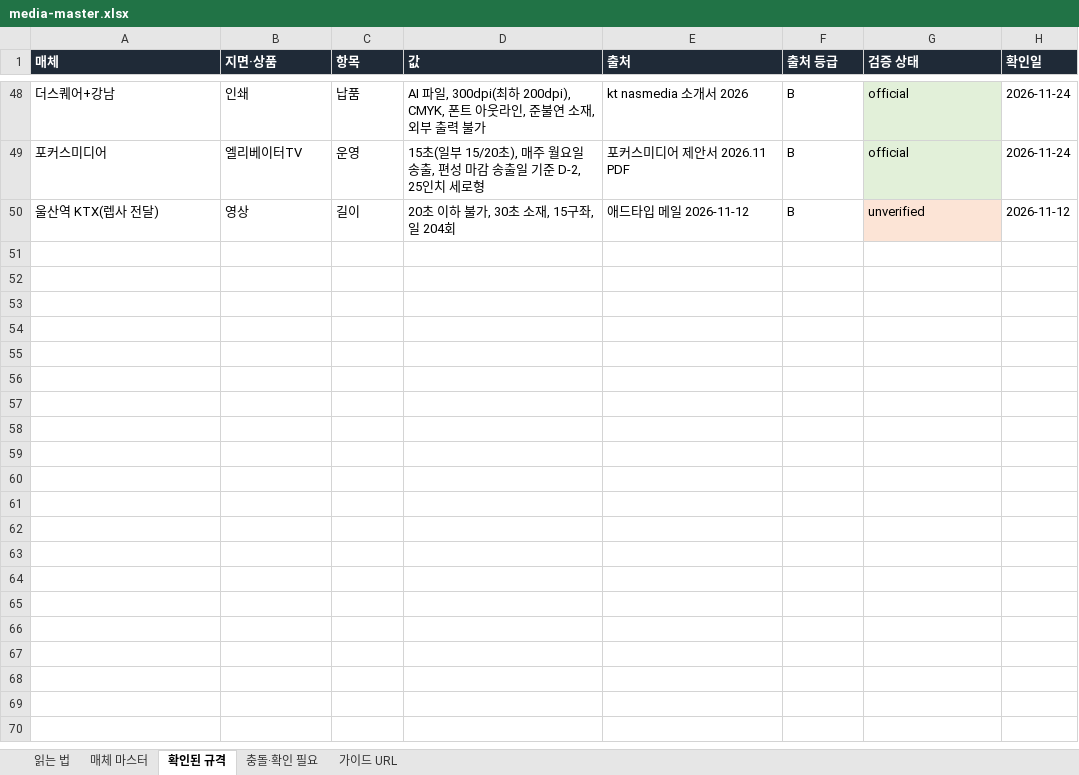
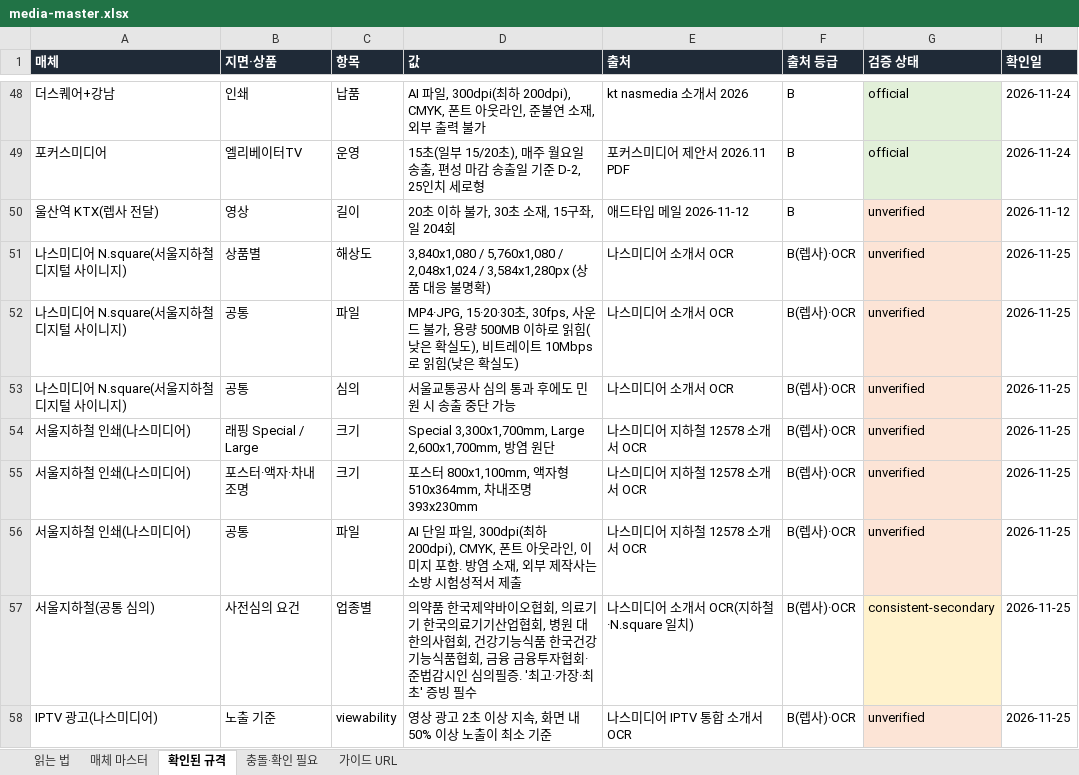
Before and after one commit to david-k1080/test_260623, an Excel workbook: media-master.xlsx, sheet 확인된 규격, drawn as a sheet; only a part is shown, gaps mark what is left out; values as stored, in another font and other column widths than the file's, no borders; the diff names each change by its address in the sheet, - before the commit and + after, or states it on an @@ line.

```diff
--- a/media-master.xlsx (sheet 확인된 규격)
+++ b/media-master.xlsx (sheet 확인된 규격)
+row 51: 나스미디어 N.square(서울지하철 디지털 사이니지) | 상품별 | 해상도 | 3,840x1,080 / 5,760x1,080 / 2,048x1,024 / 3,584x1,280px (상품 대응 불명확) | 나스미디어 소개서 OCR | B(렙사)·OCR | unverified | 2026-11-25
+row 52: 나스미디어 N.square(서울지하철 디지털 사이니지) | 공통 | 파일 | MP4·JPG, 15·20·30초, 30fps, 사운드 불가, 용량 500MB 이하로 읽힘(낮은 확실도), 비트레이트 10Mbps로 읽힘(낮은 확실도) | 나스미디어 소개서 OCR | B(렙사)·OCR | unverified | 2026-11-25
+row 53: 나스미디어 N.square(서울지하철 디지털 사이니지) | 공통 | 심의 | 서울교통공사 심의 통과 후에도 민원 시 송출 중단 가능 | 나스미디어 소개서 OCR | B(렙사)·OCR | unverified | 2026-11-25
+row 54: 서울지하철 인쇄(나스미디어) | 래핑 Special / Large | 크기 | Special 3,300x1,700mm, Large 2,600x1,700mm, 방염 원단 | 나스미디어 지하철 12578 소개서 OCR | B(렙사)·OCR | unverified | 2026-11-25
+row 55: 서울지하철 인쇄(나스미디어) | 포스터·액자·차내조명 | 크기 | 포스터 800x1,100mm, 액자형 510x364mm, 차내조명 393x230mm | 나스미디어 지하철 12578 소개서 OCR | B(렙사)·OCR | unverified | 2026-11-25
+row 56: 서울지하철 인쇄(나스미디어) | 공통 | 파일 | AI 단일 파일, 300dpi(최하 200dpi), CMYK, 폰트 아웃라인, 이미지 포함. 방염 소재, 외부 제작사는 소방 시험성적서 제출 | 나스미디어 지하철 12578 소개서 OCR | B(렙사)·OCR | unverified | 2026-11-25
+row 57: 서울지하철(공통 심의) | 사전심의 요건 | 업종별 | 의약품 한국제약바이오협회, 의료기기 한국의료기기산업협회, 병원 대한의사협회, 건강기능식품 한국건강기능식품협회, 금융 금융투자협회·준법감시인 심의필증. '최고·가장·최초' 증빙 필수 | 나스미디어 소개서 OCR(지하철·N.square 일치) | B(렙사)·OCR | consistent-secondary | 2026-11-25
+row 58: IPTV 광고(나스미디어) | 노출 기준 | viewability | 영상 광고 2초 이상 지속, 화면 내 50% 이상 노출이 최소 기준 | 나스미디어 IPTV 통합 소개서 OCR | B(렙사)·OCR | unverified | 2026-11-25
```
Also changed, not shown: sheet 매체 마스터, sheet 충돌·확인 필요, 3 other files.
